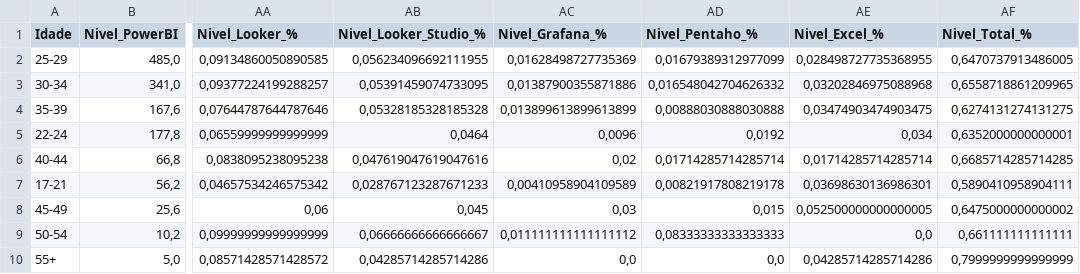
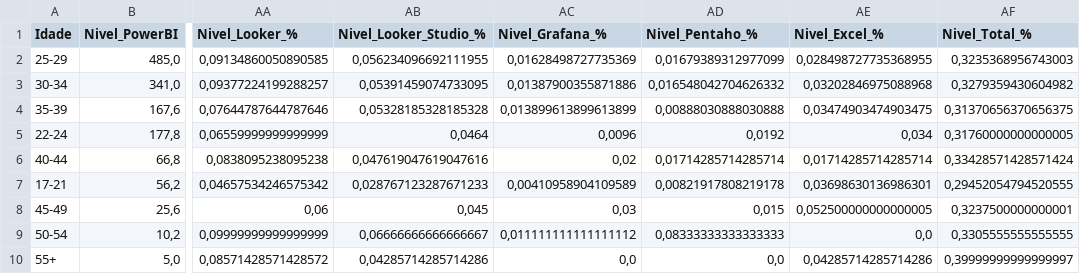
Before and after one commit to luc457x/CDS-DataChallenge-2, a CSV file: output/csv/df_bi_tools_targets_ext.csv, drawn as a sheet; only a part is shown, gaps mark what is left out; the diff names each change by its address in the sheet, - before the commit and + after, or states it on an @@ line.

```diff
--- a/output/csv/df_bi_tools_targets_ext.csv
+++ b/output/csv/df_bi_tools_targets_ext.csv
-AF2 (Nivel_Total_%): 0,6470737913486005
+AF2 (Nivel_Total_%): 0,3235368956743003
-AF3 (Nivel_Total_%): 0,6558718861209965
+AF3 (Nivel_Total_%): 0,3279359430604982
-AF4 (Nivel_Total_%): 0,6274131274131275
+AF4 (Nivel_Total_%): 0,31370656370656375
-AF5 (Nivel_Total_%): 0,6352000000000001
+AF5 (Nivel_Total_%): 0,31760000000000005
-AF6 (Nivel_Total_%): 0,6685714285714285
+AF6 (Nivel_Total_%): 0,33428571428571424
-AF7 (Nivel_Total_%): 0,5890410958904111
+AF7 (Nivel_Total_%): 0,29452054794520555
-AF8 (Nivel_Total_%): 0,6475000000000002
+AF8 (Nivel_Total_%): 0,3237500000000001
-AF9 (Nivel_Total_%): 0,661111111111111
+AF9 (Nivel_Total_%): 0,3305555555555555
-AF10 (Nivel_Total_%): 0,7999999999999999
+AF10 (Nivel_Total_%): 0,39999999999999997
```
Also changed, not shown: output/csv/data_bi_tools.csv, output/csv/data_prog_linguagens.csv, 8 other files.
